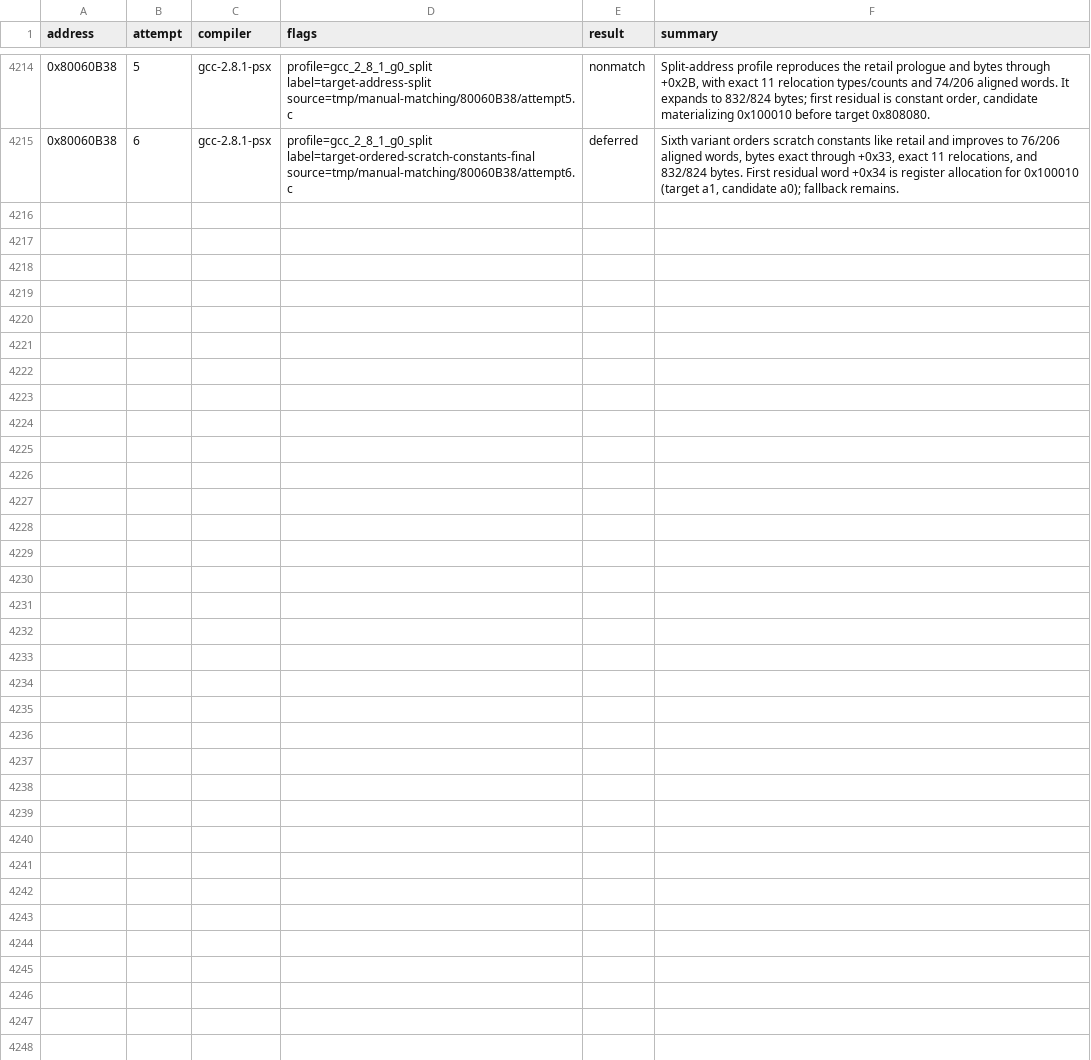
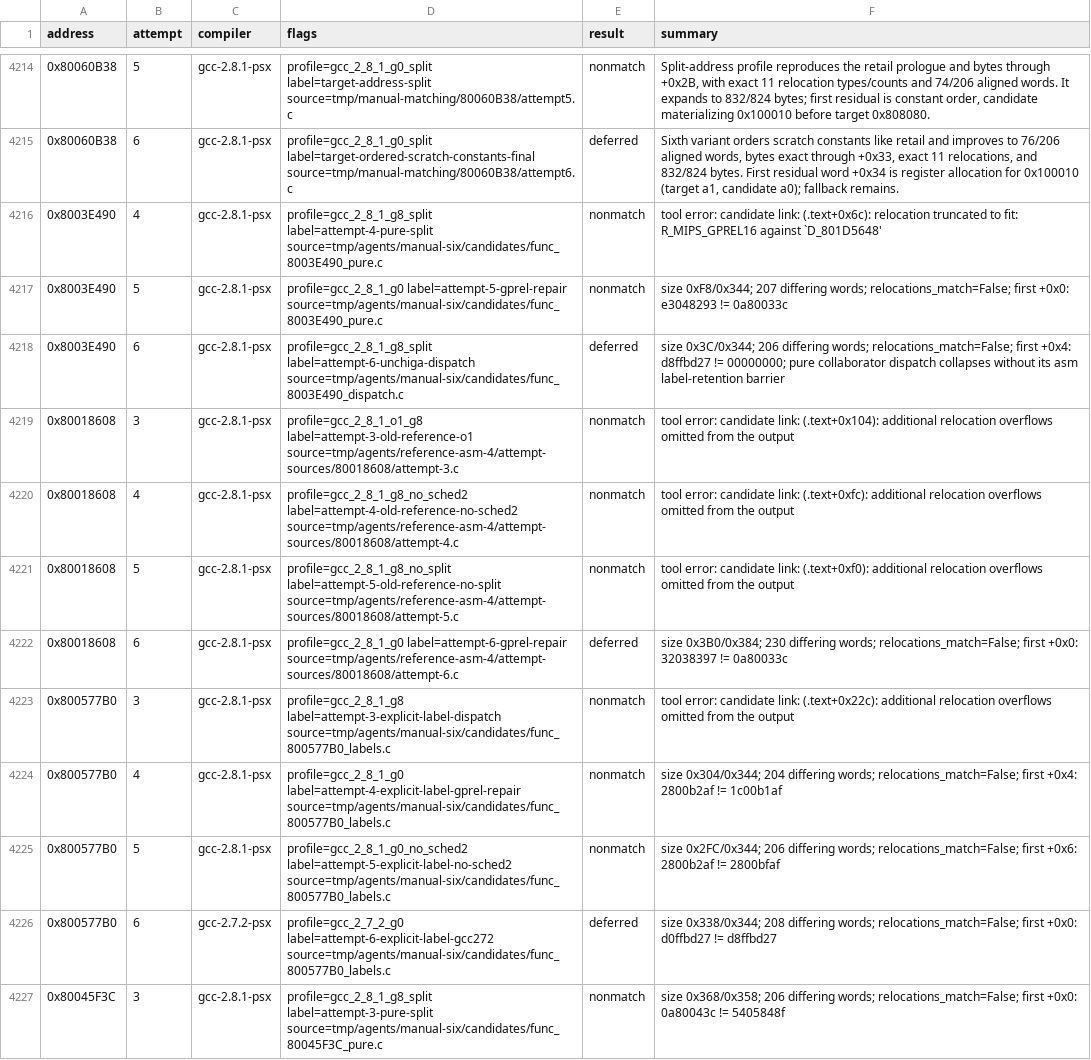
Before and after one commit to MaChInEgUn3/memories-decomp, a CSV file: config/slus_01411/attempts.csv, drawn as a sheet; only a part is shown, gaps mark what is left out; the diff covers the shown part only; the diff names each change by its address in the sheet, - before the commit and + after, or states it on an @@ line.

```diff
--- a/config/slus_01411/attempts.csv
+++ b/config/slus_01411/attempts.csv
+row 4216: 0x8003E490 | 4 | gcc-2.8.1-psx | profile=gcc_2_8_1_g8_split label=attempt-4-pure-split source=tmp/agents/manual-six/candidates/func_8003E490_pure.c | nonmatch | tool error: candidate link: (.text+0x6c): relocation truncated to fit: R_MIPS_GPREL16 against `D_801D5648'
+row 4217: 0x8003E490 | 5 | gcc-2.8.1-psx | profile=gcc_2_8_1_g0 label=attempt-5-gprel-repair source=tmp/agents/manual-six/candidates/func_8003E490_pure.c | nonmatch | size 0xF8/0x344; 207 differing words; relocations_match=False; first +0x0: e3048293 != 0a80033c
+row 4218: 0x8003E490 | 6 | gcc-2.8.1-psx | profile=gcc_2_8_1_g8_split label=attempt-6-unchiga-dispatch source=tmp/agents/manual-six/candidates/func_8003E490_dispatch.c | deferred | size 0x3C/0x344; 206 differing words; relocations_match=False; first +0x4: d8ffbd27 != 00000000; pure collaborator dispatch collapses without its asm label-retention barrier
+row 4219: 0x80018608 | 3 | gcc-2.8.1-psx | profile=gcc_2_8_1_o1_g8 label=attempt-3-old-reference-o1 source=tmp/agents/reference-asm-4/attempt-sources/80018608/attempt-3.c | nonmatch | tool error: candidate link: (.text+0x104): additional relocation overflows omitted from the output
+row 4220: 0x80018608 | 4 | gcc-2.8.1-psx | profile=gcc_2_8_1_g8_no_sched2 label=attempt-4-old-reference-no-sched2 source=tmp/agents/reference-asm-4/attempt-sources/80018608/attempt-4.c | nonmatch | tool error: candidate link: (.text+0xfc): additional relocation overflows omitted from the output
+row 4221: 0x80018608 | 5 | gcc-2.8.1-psx | profile=gcc_2_8_1_g8_no_split label=attempt-5-old-reference-no-split source=tmp/agents/reference-asm-4/attempt-sources/80018608/attempt-5.c | nonmatch | tool error: candidate link: (.text+0xf0): additional relocation overflows omitted from the output
+row 4222: 0x80018608 | 6 | gcc-2.8.1-psx | profile=gcc_2_8_1_g0 label=attempt-6-gprel-repair source=tmp/agents/reference-asm-4/attempt-sources/80018608/attempt-6.c | deferred | size 0x3B0/0x384; 230 differing words; relocations_match=False; first +0x0: 32038397 != 0a80033c
+row 4223: 0x800577B0 | 3 | gcc-2.8.1-psx | profile=gcc_2_8_1_g8 label=attempt-3-explicit-label-dispatch source=tmp/agents/manual-six/candidates/func_800577B0_labels.c | nonmatch | tool error: candidate link: (.text+0x22c): additional relocation overflows omitted from the output
+row 4224: 0x800577B0 | 4 | gcc-2.8.1-psx | profile=gcc_2_8_1_g0 label=attempt-4-explicit-label-gprel-repair source=tmp/agents/manual-six/candidates/func_800577B0_labels.c | nonmatch | size 0x304/0x344; 204 differing words; relocations_match=False; first +0x4: 2800b2af != 1c00b1af
+row 4225: 0x800577B0 | 5 | gcc-2.8.1-psx | profile=gcc_2_8_1_g0_no_sched2 label=attempt-5-explicit-label-no-sched2 source=tmp/agents/manual-six/candidates/func_800577B0_labels.c | nonmatch | size 0x2FC/0x344; 206 differing words; relocations_match=False; first +0x6: 2800b2af != 2800bfaf
+row 4226: 0x800577B0 | 6 | gcc-2.7.2-psx | profile=gcc_2_7_2_g0 label=attempt-6-explicit-label-gcc272 source=tmp/agents/manual-six/candidates/func_800577B0_labels.c | deferred | size 0x338/0x344; 208 differing words; relocations_match=False; first +0x0: d0ffbd27 != d8ffbd27
+row 4227: 0x80045F3C | 3 | gcc-2.8.1-psx | profile=gcc_2_8_1_g8_split label=attempt-3-pure-split source=tmp/agents/manual-six/candidates/func_80045F3C_pure.c | nonmatch | size 0x368/0x358; 206 differing words; relocations_match=False; first +0x0: 0a80043c != 5405848f
```
Also changed, not shown: 11 added rows elsewhere in this file.
